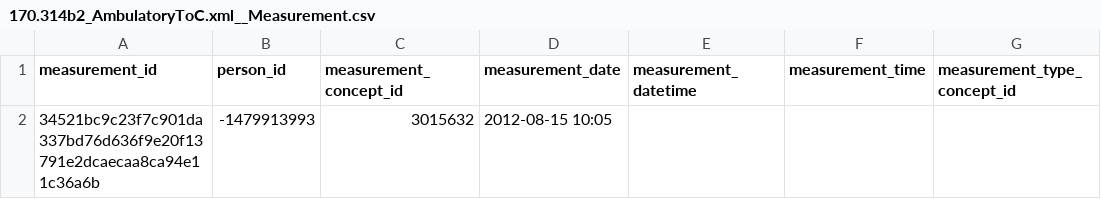
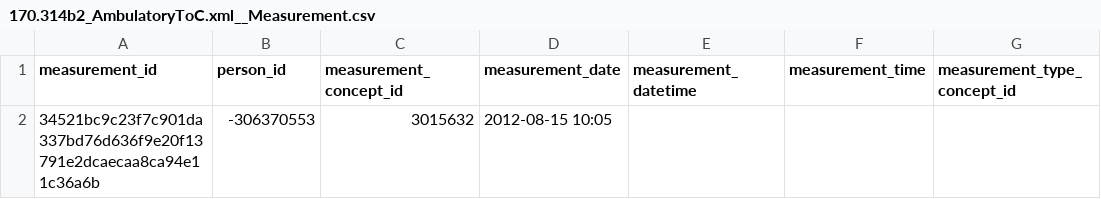
Before and after one commit to cladteam/CCDA_OMOP_by_Python, a CSV file: prototype_2/correct_output/170.314b2_AmbulatoryToC.xml__Measurement.csv, drawn as a sheet; only a part is shown; the diff names each change by its address in the sheet, - before the commit and + after, or states it on an @@ line.

```diff
--- a/prototype_2/correct_output/170.314b2_AmbulatoryToC.xml__Measurement.csv
+++ b/prototype_2/correct_output/170.314b2_AmbulatoryToC.xml__Measurement.csv
-B2 (person_id): -1479913993
+B2 (person_id): -306370553
```
Also changed, not shown: prototype_2/correct_output/C-CDA_R2-1_CCD_modified.xml__Measurement.csv, prototype_2/correct_output/C-CDA_R2-1_CCD_modified.xml__Observation.csv, 17 other files.
